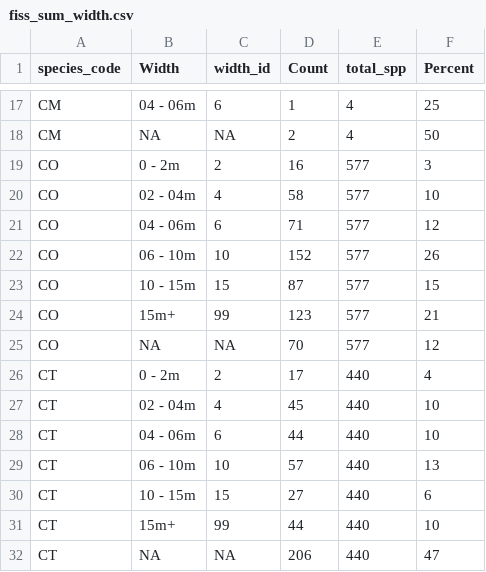
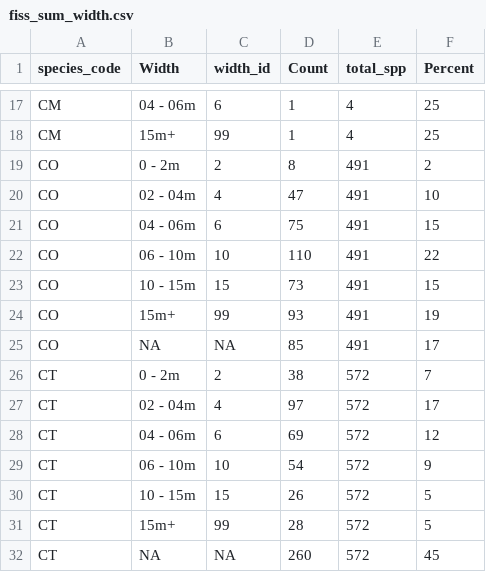
Before and after one commit to NewGraphEnvironment/fish_passage_bulkley_2020_reporting, a CSV file: data/extracted_inputs/fiss_sum_width.csv, drawn as a sheet; only a part is shown, gaps mark what is left out; the diff covers the shown part only; the diff names each change by its address in the sheet, - before the commit and + after, or states it on an @@ line.

```diff
--- a/data/extracted_inputs/fiss_sum_width.csv
+++ b/data/extracted_inputs/fiss_sum_width.csv
-B18 (Width): NA
+B18 (Width): 15m+
-C18 (width_id): NA
+C18 (width_id): 99
-D18 (Count): 2
+D18 (Count): 1
-F18 (Percent): 50
+F18 (Percent): 25
-D19 (Count): 16
+D19 (Count): 8
-E19:E25 (total_spp): 577
+E19:E25 (total_spp): 491
-F19 (Percent): 3
+F19 (Percent): 2
-D20 (Count): 58
+D20 (Count): 47
-D21 (Count): 71
+D21 (Count): 75
-F21 (Percent): 12
+F21 (Percent): 15
-D22 (Count): 152
+D22 (Count): 110
-F22 (Percent): 26
+F22 (Percent): 22
-D23 (Count): 87
+D23 (Count): 73
-D24 (Count): 123
+D24 (Count): 93
-F24 (Percent): 21
+F24 (Percent): 19
-D25 (Count): 70
+D25 (Count): 85
-F25 (Percent): 12
+F25 (Percent): 17
-D26 (Count): 17
+D26 (Count): 38
-E26:E32 (total_spp): 440
+E26:E32 (total_spp): 572
-F26 (Percent): 4
+F26 (Percent): 7
-D27 (Count): 45
+D27 (Count): 97
-F27 (Percent): 10
+F27 (Percent): 17
-D28 (Count): 44
+D28 (Count): 69
-F28 (Percent): 10
+F28 (Percent): 12
-D29 (Count): 57
+D29 (Count): 54
-F29 (Percent): 13
+F29 (Percent): 9
-D30 (Count): 27
+D30 (Count): 26
-F30 (Percent): 6
+F30 (Percent): 5
-D31 (Count): 44
+D31 (Count): 28
-F31 (Percent): 10
+F31 (Percent): 5
-D32 (Count): 206
+D32 (Count): 260
-F32 (Percent): 47
+F32 (Percent): 45
```
Also changed, not shown: 137 edited cells elsewhere in this file, data/extracted_inputs/fiss_sum_grad.csv.
